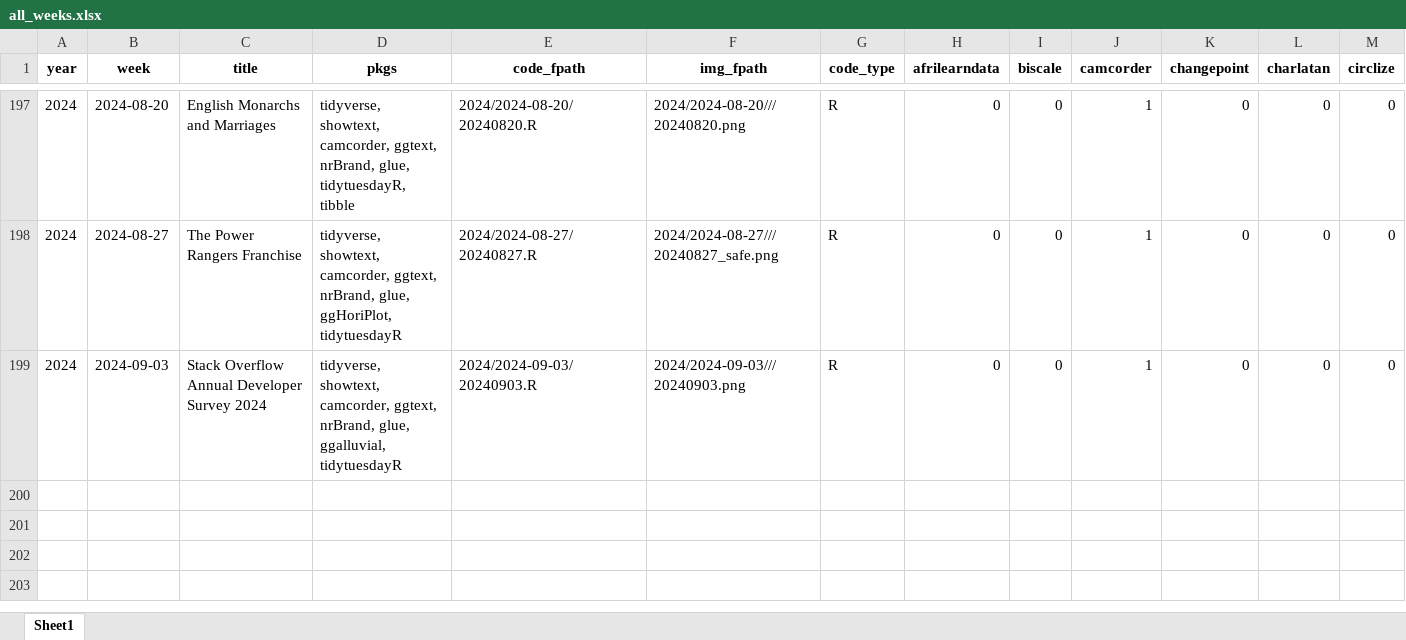
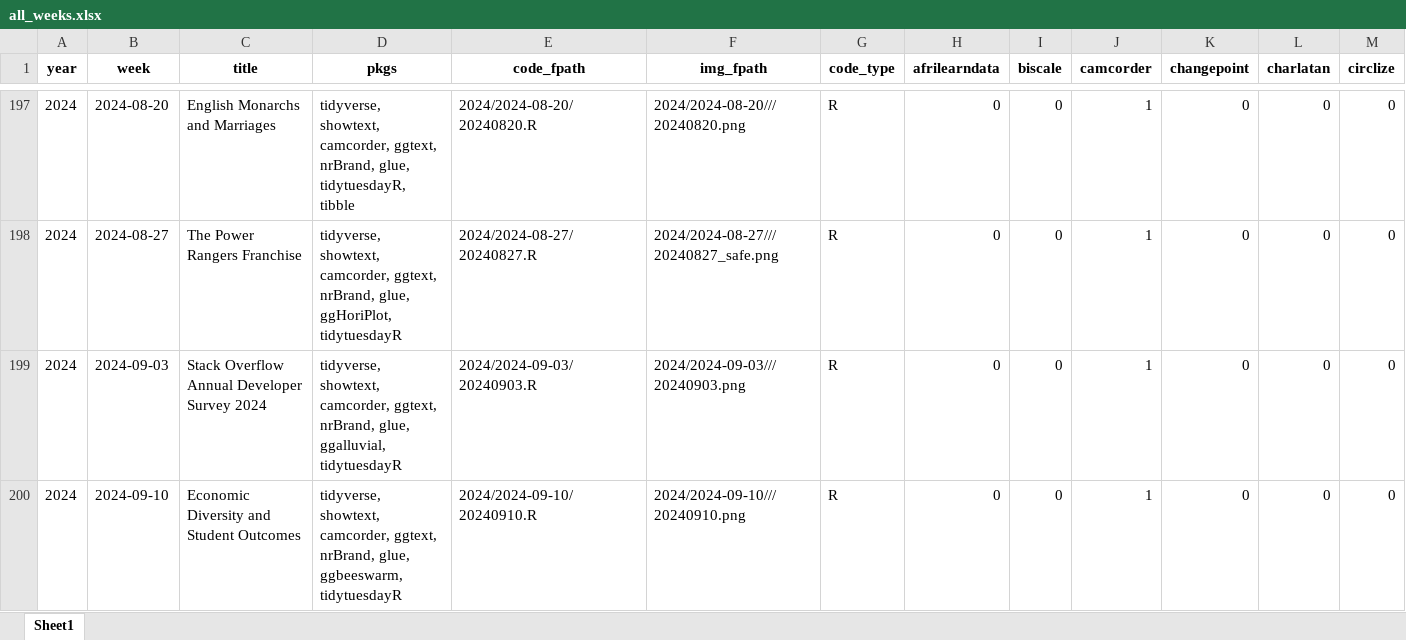
Before and after one commit to nrennie/tidytuesday, an Excel workbook: data/all_weeks.xlsx, sheet Sheet1, drawn as a sheet; only a part is shown, gaps mark what is left out; values as stored, in another font and other column widths than the file's, no borders; rows hold the shown columns only; the diff names each change by its address in the sheet, - before the commit and + after, or states it on an @@ line.

```diff
--- a/data/all_weeks.xlsx (sheet Sheet1)
+++ b/data/all_weeks.xlsx (sheet Sheet1)
+row 200: 2024 | 2024-09-10 | Economic Diversity and Student Outcomes | tidyverse, showtext, camcorder, ggtext, nrBrand, glue, ggbeeswarm, tidytuesdayR | 2024/2024-09-10/20240910.R | 2024/2024-09-10///20240910.png | R | 0 | 0 | 1 | 0 | 0 | 0
```
Also changed, not shown: 1 other file.
